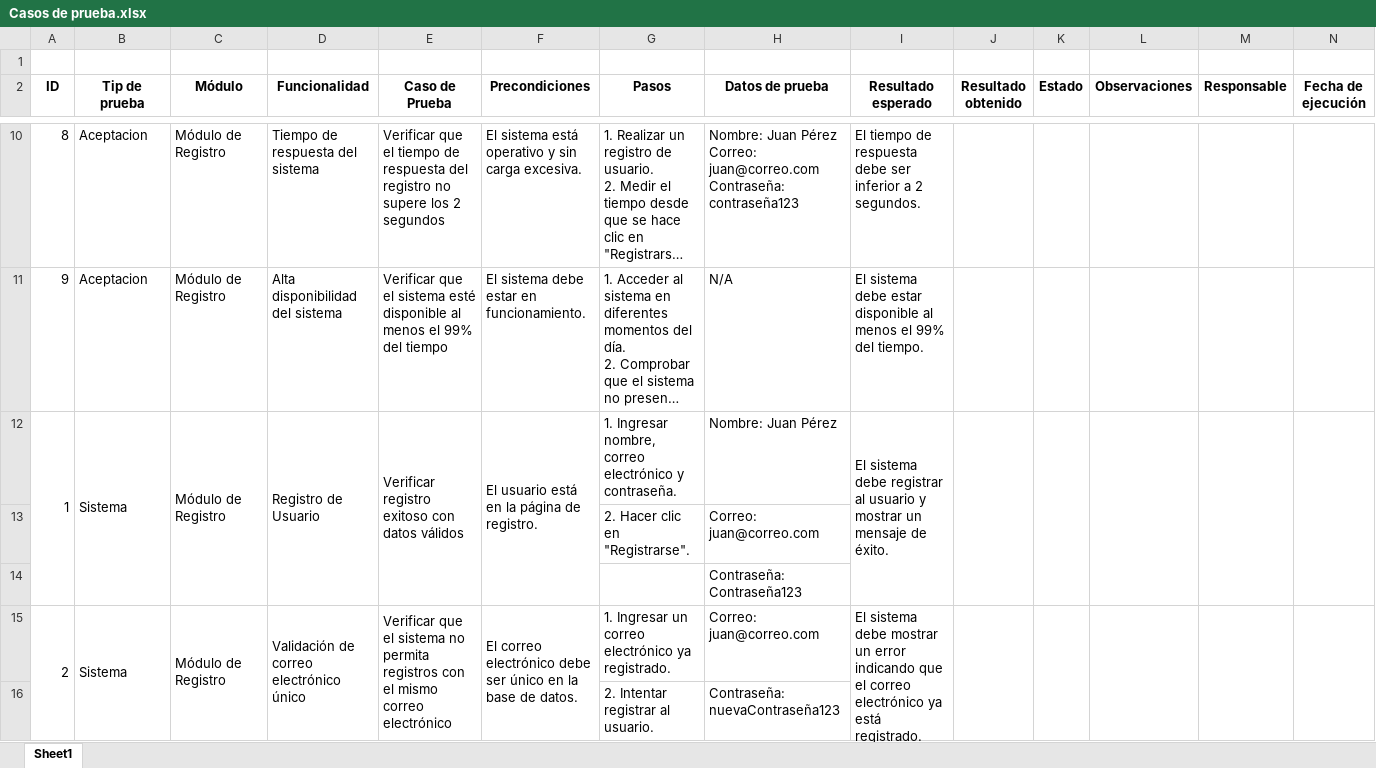
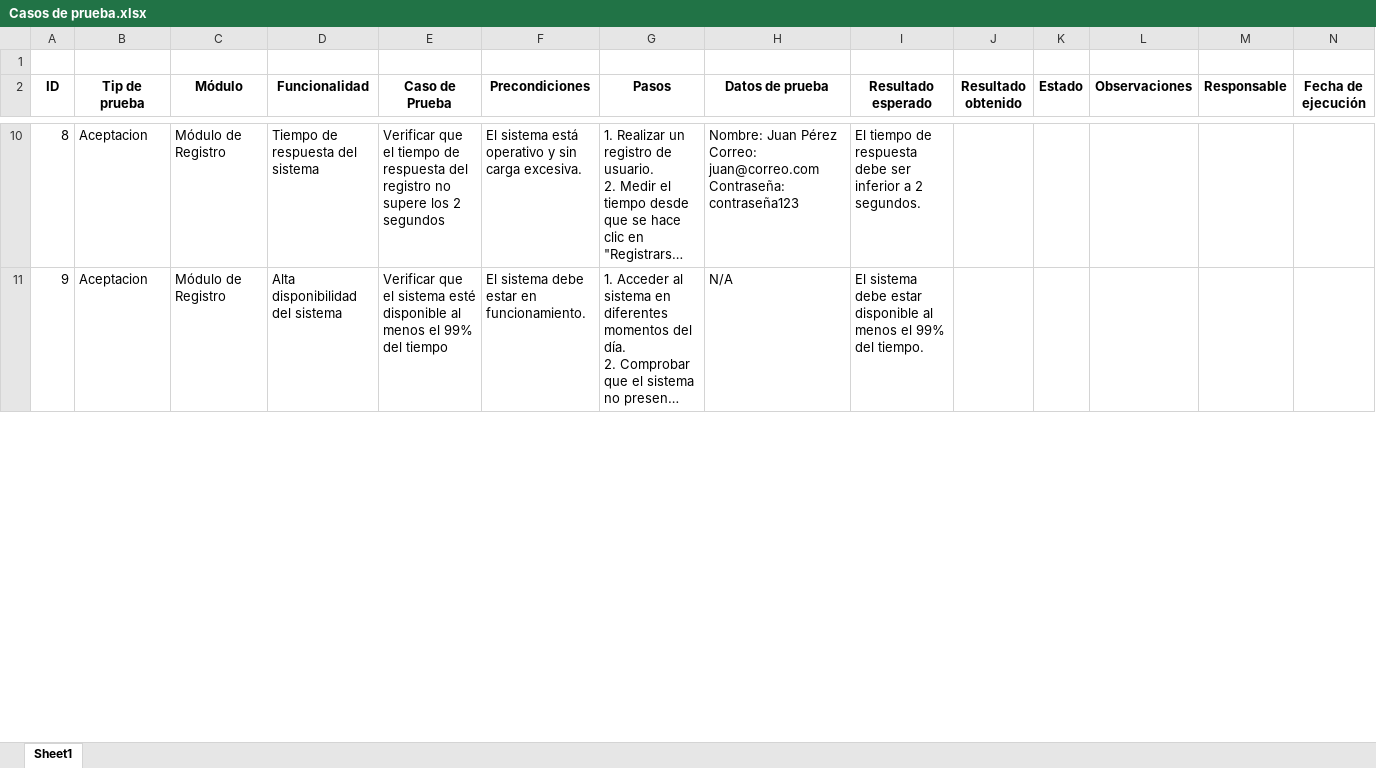
Before and after one commit to erejonworks/Eduardo-Rejon-TestingAI, an Excel workbook: Casos de prueba.xlsx, sheet Sheet1, drawn as a sheet; only a part is shown, gaps mark what is left out; long unchanged cells end in …; values as stored, in another font and other column widths than the file's, no borders; removed rows and columns are numbered as before the commit, all else as after; the diff covers the shown part only; the diff names each change by its address in the sheet, - before the commit and + after, or states it on an @@ line.

```diff
--- a/Casos de prueba.xlsx (sheet Sheet1)
+++ b/Casos de prueba.xlsx (sheet Sheet1)
-row 12: 1 | Sistema | Módulo de Registro | Registro de Usuario | Verificar registro exitoso con datos válidos | El usuario está en la página de registro. | 1. Ingresar nombre, correo electrónico y contraseña. | Nombre: Juan Pérez | El sistema debe registrar al usuario y mostrar un mensaje de éxito.
-row 13:  |  |  |  |  |  | 2. Hacer clic en "Registrarse". | Correo: juan@correo.com
-row 14:  |  |  |  |  |  |  | Contraseña: Contraseña123
-row 15: 2 | Sistema | Módulo de Registro | Validación de correo electrónico único | Verificar que el sistema no permita registros con el mismo correo electrónico | El correo electrónico debe ser único en la base de datos. | 1. Ingresar un correo electrónico ya registrado. | Correo: juan@correo.com | El sistema debe mostrar un error indicando que el correo electrónico ya está registrado.
-row 16:  |  |  |  |  |  | 2. Intentar registrar al usuario. | Contraseña: nuevaContraseña123
```
Also changed, not shown: 1 added row and 22 removed rows elsewhere in this sheet, 1 other file.
